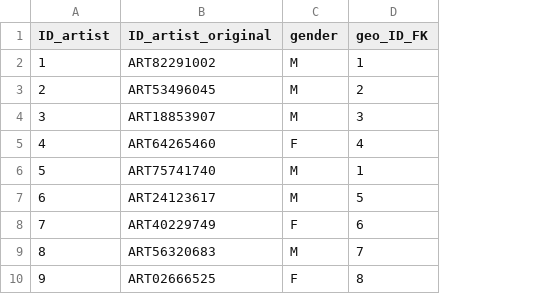
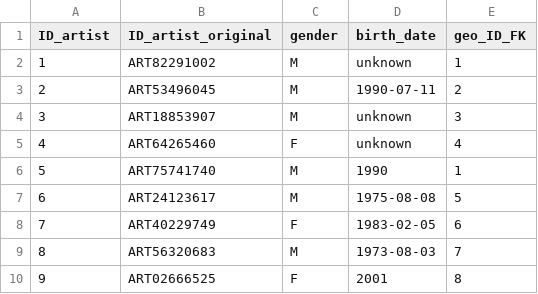
Before and after one commit to Ankit-Bhagat851/DSS-Project, a CSV file: Chi/table/artist_dim.csv, drawn as a sheet; only a part is shown; the diff names each change by its address in the sheet, - before the commit and + after, or states it on an @@ line.

Commit message:
update table

```diff
--- a/Chi/table/artist_dim.csv
+++ b/Chi/table/artist_dim.csv
+column D (birth_date), rows 2-10: unknown | 1990-07-11 | unknown | unknown | 1990 | 1975-08-08 | 1983-02-05 | 1973-08-03 | 2001
```
Also changed, not shown: Chi/table/geo_dim.csv, 3 other files.
